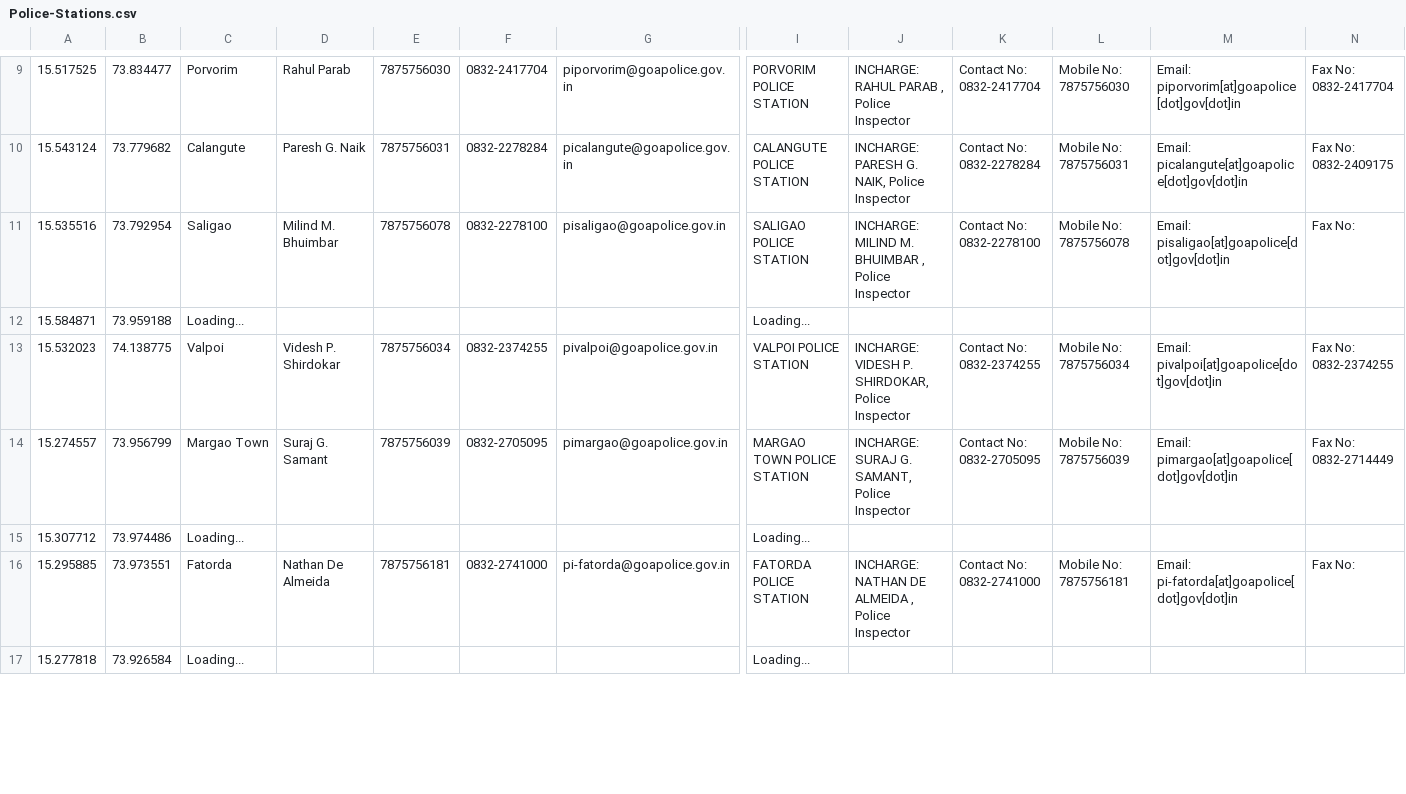
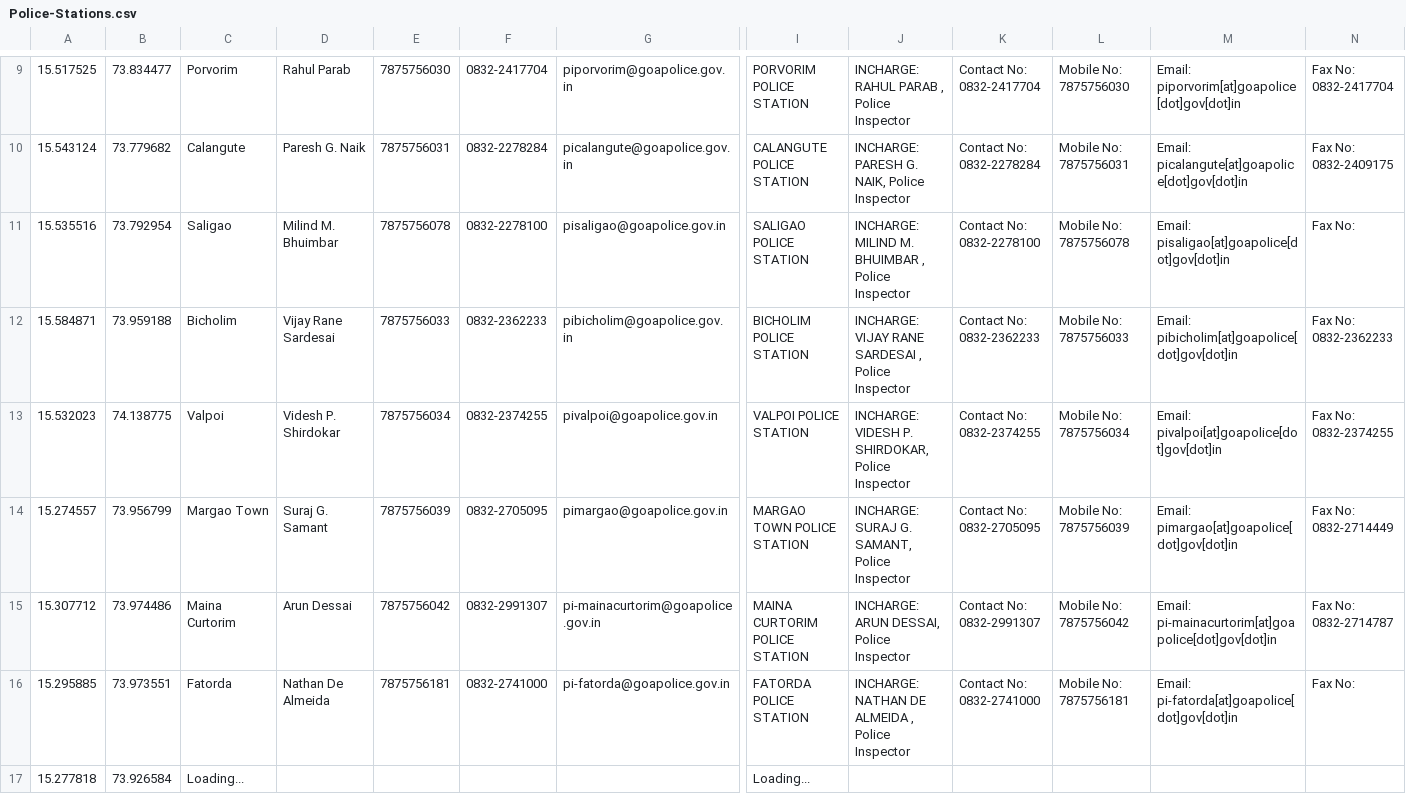
Before and after one commit to alansaviolobo/google-sheets-to-json-converter, a CSV file: data/Police-Stations.csv, drawn as a sheet; only a part is shown, gaps mark what is left out; the diff covers the shown part only; the diff names each change by its address in the sheet, - before the commit and + after, or states it on an @@ line.

```diff
--- a/data/Police-Stations.csv
+++ b/data/Police-Stations.csv
-C12: Loading...
+C12: Bicholim
-D12: (empty)
+D12: Vijay Rane Sardesai
-E12: (empty)
+E12: 7875756033
-F12: (empty)
+F12: 0832-2362233
-G12: (empty)
+G12: pibicholim@goapolice.gov.in
-I12: Loading...
+I12: BICHOLIM POLICE STATION
-J12: (empty)
+J12: INCHARGE: VIJAY RANE SARDESAI , Police Inspector
-K12: (empty)
+K12: Contact No: 0832-2362233
-L12: (empty)
+L12: Mobile No: 7875756033
-M12: (empty)
+M12: Email: pibicholim[at]goapolice[dot]gov[dot]in
-N12: (empty)
+N12: Fax No: 0832-2362233
-C15: Loading...
+C15: Maina Curtorim
-D15: (empty)
+D15: Arun Dessai
-E15: (empty)
+E15: 7875756042
-F15: (empty)
+F15: 0832-2991307
-G15: (empty)
+G15: pi-mainacurtorim@goapolice.gov.in
-I15: Loading...
+I15: MAINA CURTORIM POLICE STATION
-J15: (empty)
+J15: INCHARGE: ARUN DESSAI, Police Inspector
-K15: (empty)
+K15: Contact No: 0832-2991307
-L15: (empty)
+L15: Mobile No: 7875756042
-M15: (empty)
+M15: Email: pi-mainacurtorim[at]goapolice[dot]gov[dot]in
-N15: (empty)
+N15: Fax No: 0832-2714787
```
Also changed, not shown: 56 edited cells elsewhere in this file, data/Boats.csv, 7 other files.
